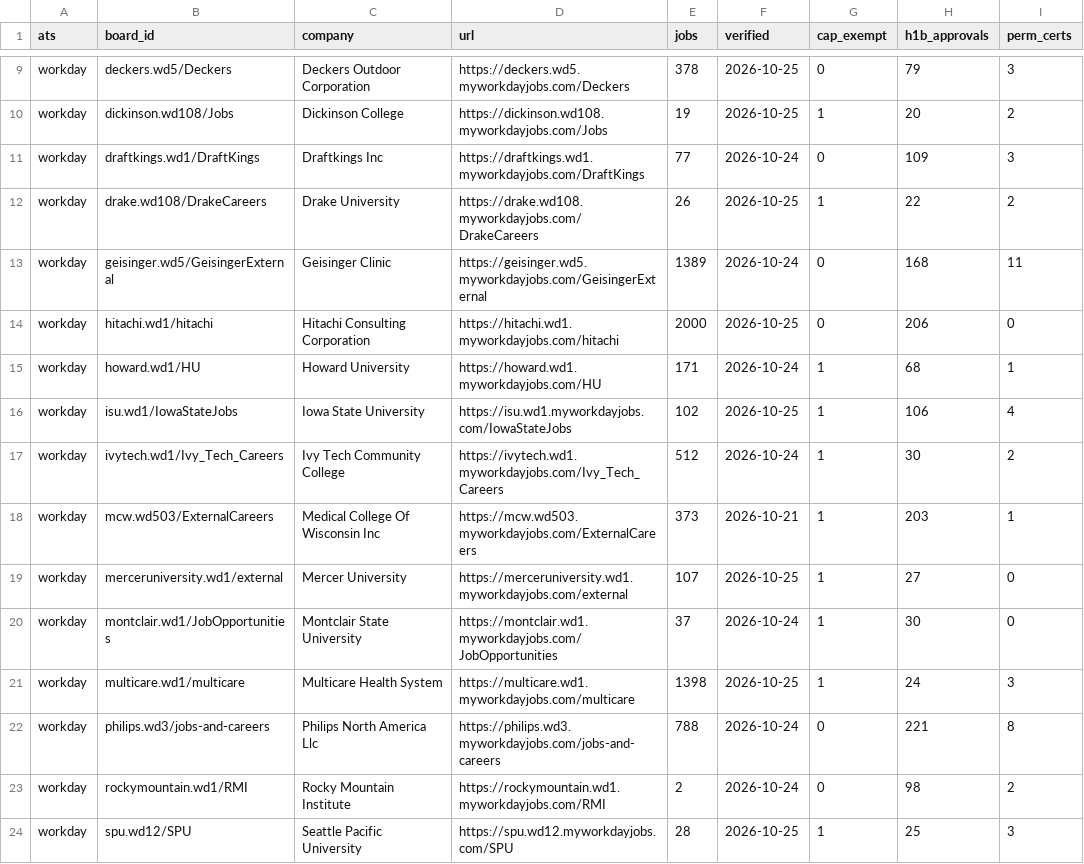
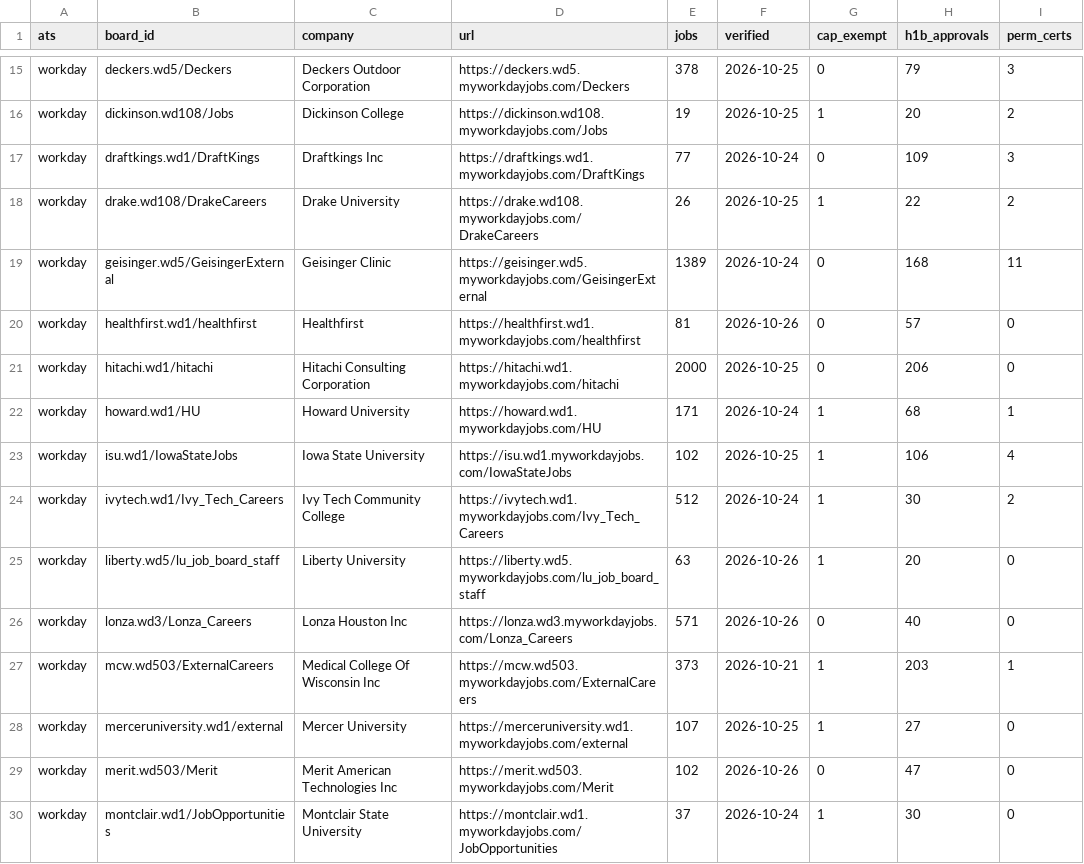
Before and after one commit to KofiGilbert/sponsorjobs, a CSV file: seed/watchlist_evidence.csv, drawn as a sheet; only a part is shown, gaps mark what is left out; the shorter side is filled out with more unchanged rows; the diff covers the shown part only.

```diff
--- a/seed/watchlist_evidence.csv
+++ b/seed/watchlist_evidence.csv
@@ -13,2 +19,3 @@ workday,drake.wd108/DrakeCareers,Drake University,https://drake.wd108.myworkdayj
 workday,geisinger.wd5/GeisingerExternal,Geisinger Clinic,https://geisinger.wd5.myworkdayjobs.com/GeisingerExternal,1389,2026-10-24,0,168,11
+workday,healthfirst.wd1/healthfirst,Healthfirst,https://healthfirst.wd1.myworkdayjobs.com/healthfirst,81,2026-10-26,0,57,0
 workday,hitachi.wd1/hitachi,Hitachi Consulting Corporation,https://hitachi.wd1.myworkdayjobs.com/hitachi,2000,2026-10-25,0,206,0
@@ -17,4 +24,7 @@ workday,isu.wd1/IowaStateJobs,Iowa State University,https://isu.wd1.myworkdayjob
 workday,ivytech.wd1/Ivy_Tech_Careers,Ivy Tech Community College,https://ivytech.wd1.myworkdayjobs.com/Ivy_Tech_Careers,512,2026-10-24,1,30,2
+workday,liberty.wd5/lu_job_board_staff,Liberty University,https://liberty.wd5.myworkdayjobs.com/lu_job_board_staff,63,2026-10-26,1,20,0
+workday,lonza.wd3/Lonza_Careers,Lonza Houston Inc,https://lonza.wd3.myworkdayjobs.com/Lonza_Careers,571,2026-10-26,0,40,0
 workday,mcw.wd503/ExternalCareers,Medical College Of Wisconsin Inc,https://mcw.wd503.myworkdayjobs.com/ExternalCareers,373,2026-10-21,1,203,1
 workday,merceruniversity.wd1/external,Mercer University,https://merceruniversity.wd1.myworkdayjobs.com/external,107,2026-10-25,1,27,0
+workday,merit.wd503/Merit,Merit American Technologies Inc,https://merit.wd503.myworkdayjobs.com/Merit,102,2026-10-26,0,47,0
 workday,montclair.wd1/JobOpportunities,Montclair State University,https://montclair.wd1.myworkdayjobs.com/JobOpportunities,37,2026-10-24,1,30,0
```
Also changed, not shown: 13 added rows elsewhere in this file, seed/watchlist_seed.csv.
